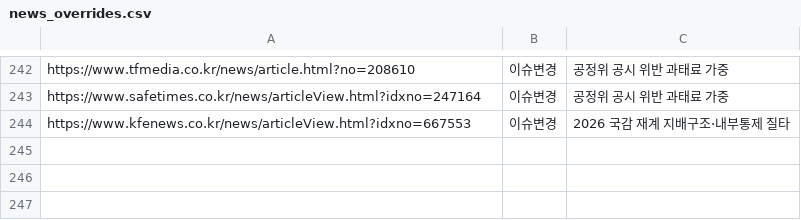
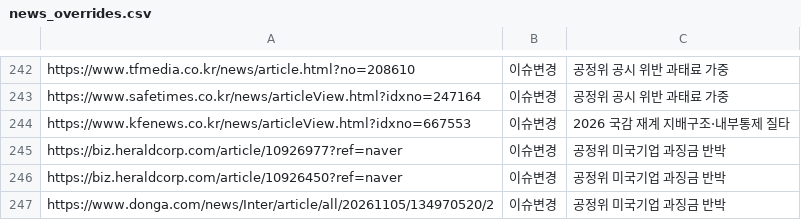
Before and after one commit to jshssysh/news-dashboard, a CSV file: config/news_overrides.csv, drawn as a sheet; only a part is shown, gaps mark what is left out.

```diff
--- a/config/news_overrides.csv
+++ b/config/news_overrides.csv
@@ -244 +244,4 @@ https://www.safetimes.co.kr/news/articleView.html?idxno=247164,이슈변경,공
 https://www.kfenews.co.kr/news/articleView.html?idxno=667553,이슈변경,2026 국감 재계 지배구조·내부통제 질타
+https://biz.heraldcorp.com/article/10926977?ref=naver,이슈변경,공정위 미국기업 과징금 반박
+https://biz.heraldcorp.com/article/10926450?ref=naver,이슈변경,공정위 미국기업 과징금 반박
+https://www.donga.com/news/Inter/article/all/20261105/134970520/2,이슈변경,공정위 미국기업 과징금 반박
```
Also changed, not shown: 1 other file.
